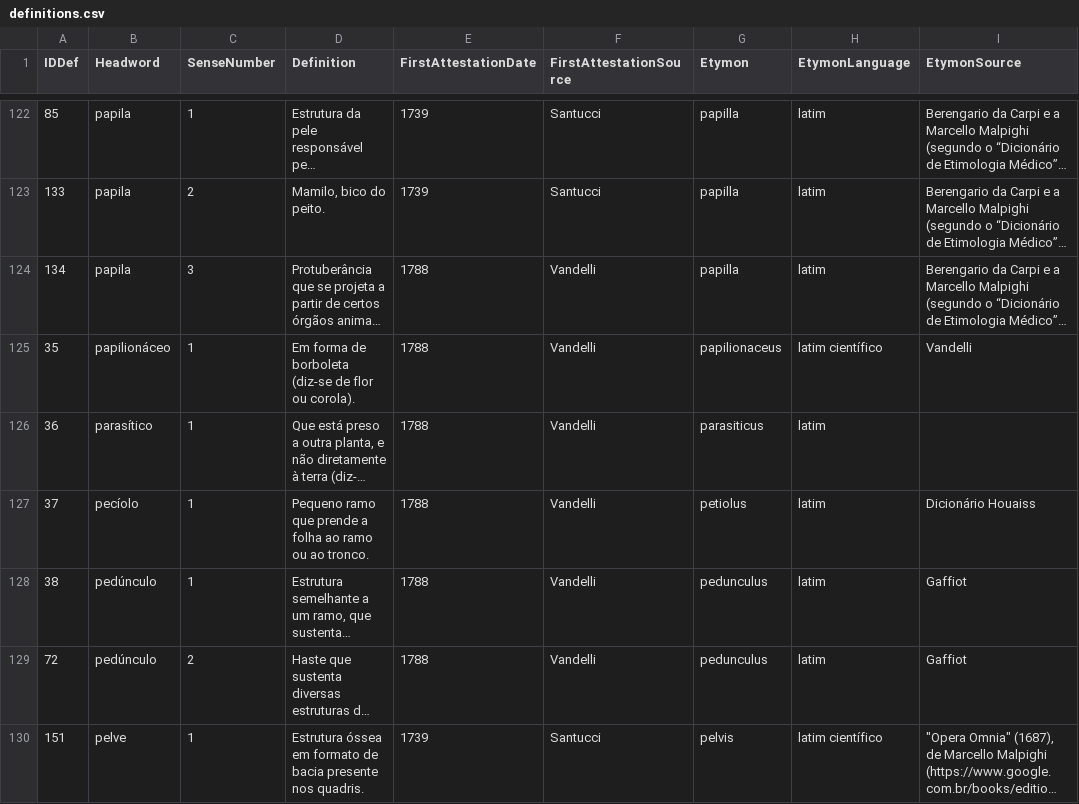
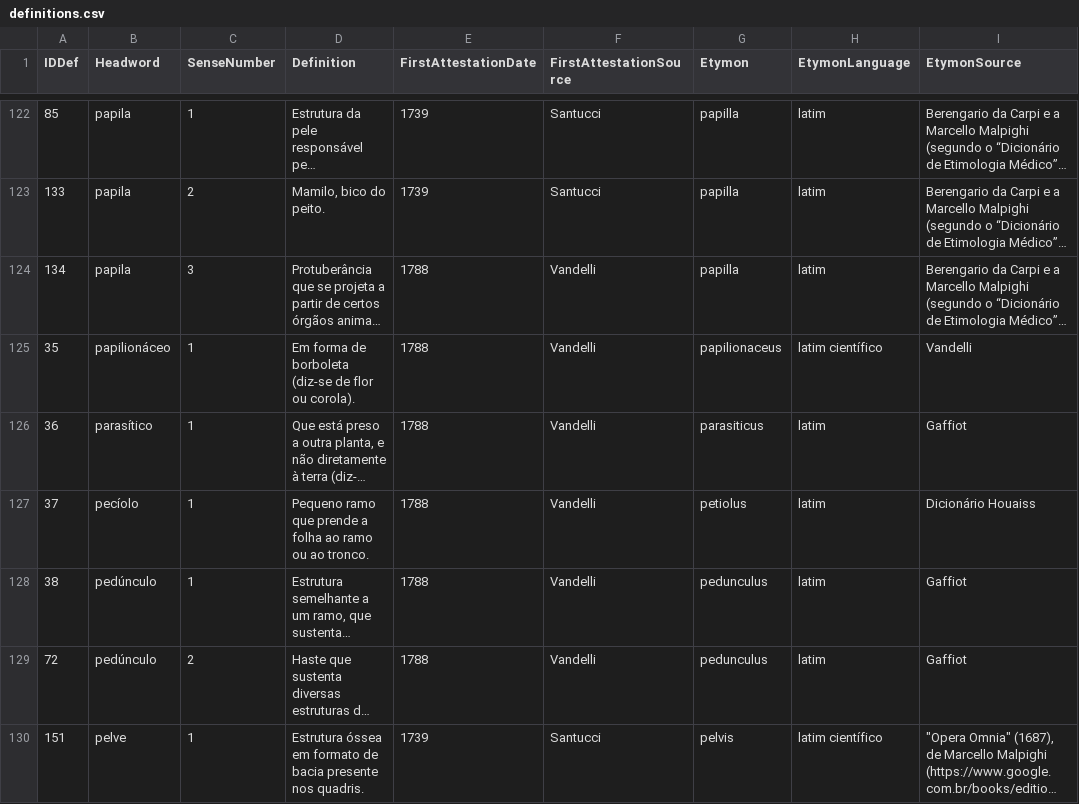
Before and after one commit to brunomaroneze/dicbio, a CSV file: data/definitions.csv, drawn as a sheet; only a part is shown, gaps mark what is left out; long unchanged cells end in …; the diff names each change by its address in the sheet, - before the commit and + after, or states it on an @@ line.

Commit message:
Finalização das informações sobre etimologia na tabela.

```diff
--- a/data/definitions.csv
+++ b/data/definitions.csv
-I126 (EtymonSource): (empty)
+I126 (EtymonSource): Gaffiot
```
